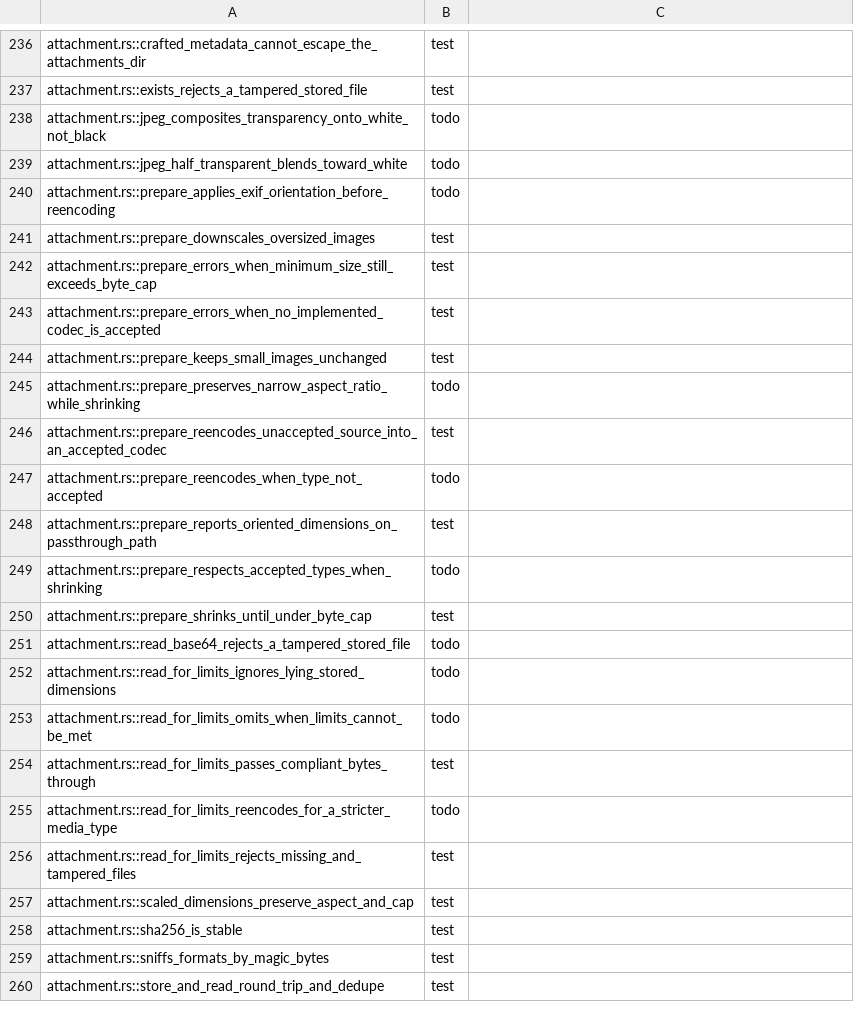
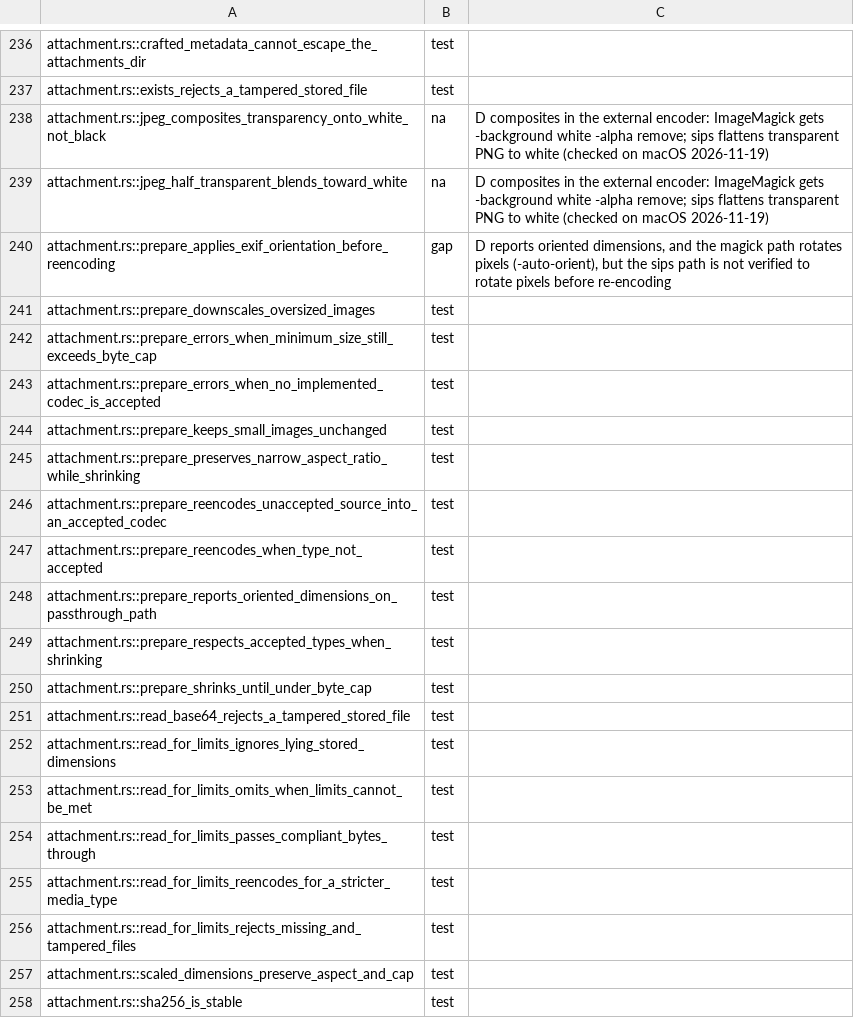
Before and after one commit to nanobpm/nano-coder, a TSV file: d/parity/manifest.tsv, drawn as a sheet; only a part is shown, gaps mark what is left out; the shorter side is filled out with more unchanged rows.

Commit message:
test(d): port attachment re-encode, shrink and read-for-limits rows

```diff
--- a/d/parity/manifest.tsv
+++ b/d/parity/manifest.tsv
@@ -237,5 +237,5 @@ attachment.rs::crafted_metadata_cannot_escape_the_attachments_dir	test
 attachment.rs::exists_rejects_a_tampered_stored_file	test
-attachment.rs::jpeg_composites_transparency_onto_white_not_black	todo
-attachment.rs::jpeg_half_transparent_blends_toward_white	todo
-attachment.rs::prepare_applies_exif_orientation_before_reencoding	todo
+attachment.rs::jpeg_composites_transparency_onto_white_not_black	na	D composites in the external encoder: ImageMagick gets -background white -alpha remove; sips flattens transparent PNG to white (checked on macOS 2026-11-19)
+attachment.rs::jpeg_half_transparent_blends_toward_white	na	D composites in the external encoder: ImageMagick gets -background white -alpha remove; sips flattens transparent PNG to white (checked on macOS 2026-11-19)
+attachment.rs::prepare_applies_exif_orientation_before_reencoding	gap	D reports oriented dimensions, and the magick path rotates pixels (-auto-orient), but the sips path is not verified to rotate pixels before re-encoding
 attachment.rs::prepare_downscales_oversized_images	test
@@ -244,13 +244,13 @@ attachment.rs::prepare_errors_when_no_implemented_codec_is_accepted	test
 attachment.rs::prepare_keeps_small_images_unchanged	test
-attachment.rs::prepare_preserves_narrow_aspect_ratio_while_shrinking	todo
+attachment.rs::prepare_preserves_narrow_aspect_ratio_while_shrinking	test
 attachment.rs::prepare_reencodes_unaccepted_source_into_an_accepted_codec	test
-attachment.rs::prepare_reencodes_when_type_not_accepted	todo
+attachment.rs::prepare_reencodes_when_type_not_accepted	test
 attachment.rs::prepare_reports_oriented_dimensions_on_passthrough_path	test
-attachment.rs::prepare_respects_accepted_types_when_shrinking	todo
+attachment.rs::prepare_respects_accepted_types_when_shrinking	test
 attachment.rs::prepare_shrinks_until_under_byte_cap	test
-attachment.rs::read_base64_rejects_a_tampered_stored_file	todo
-attachment.rs::read_for_limits_ignores_lying_stored_dimensions	todo
-attachment.rs::read_for_limits_omits_when_limits_cannot_be_met	todo
+attachment.rs::read_base64_rejects_a_tampered_stored_file	test
+attachment.rs::read_for_limits_ignores_lying_stored_dimensions	test
+attachment.rs::read_for_limits_omits_when_limits_cannot_be_met	test
 attachment.rs::read_for_limits_passes_compliant_bytes_through	test
-attachment.rs::read_for_limits_reencodes_for_a_stricter_media_type	todo
+attachment.rs::read_for_limits_reencodes_for_a_stricter_media_type	test
 attachment.rs::read_for_limits_rejects_missing_and_tampered_files	test
```
Also changed, not shown: 2 other files.
